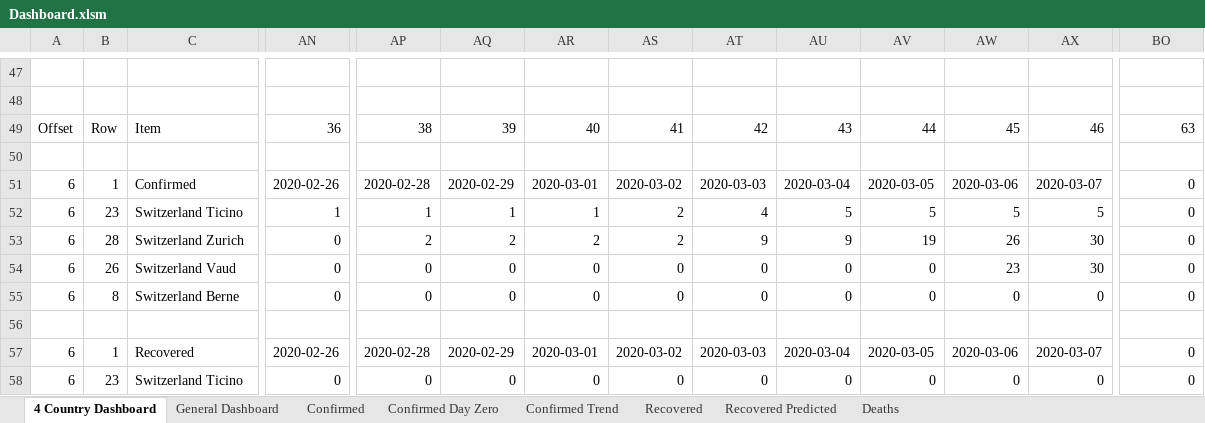
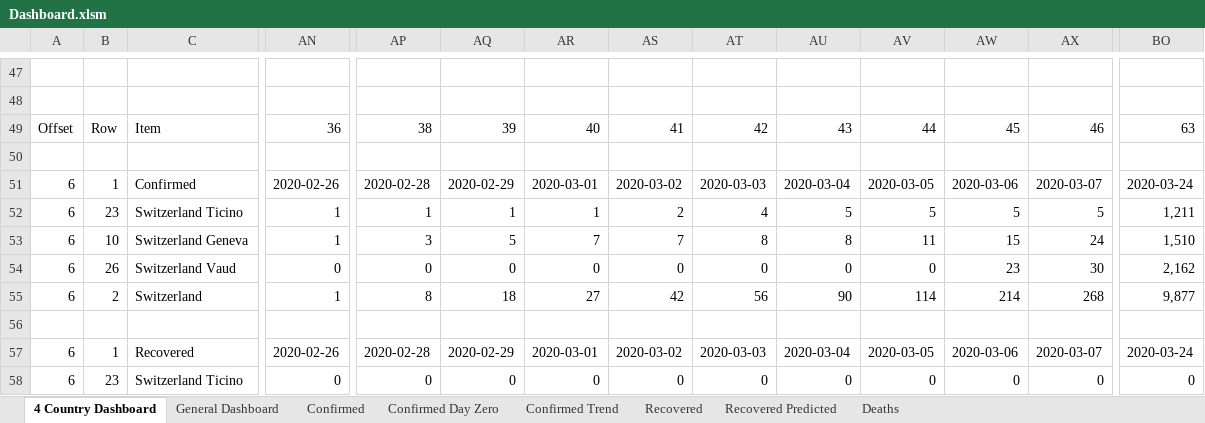
Before and after one commit to georgzurbonsen/Beyond4P_Apps, an Excel workbook: COVID-19 Apps/Dashboard.xlsm, sheet 4 Country Dashboard, drawn as a sheet; only a part is shown, gaps mark what is left out; values as stored, in another font and other column widths than the file's, no borders; charts and pictures and conditional formats not drawn; the diff covers the shown part only; the diff names each change by its address in the sheet, - before the commit and + after, or states it on an @@ line.

```diff
--- a/COVID-19 Apps/Dashboard.xlsm (sheet 4 Country Dashboard)
+++ b/COVID-19 Apps/Dashboard.xlsm (sheet 4 Country Dashboard)
-BO51: 0
+BO51: 2020-03-24
-BO52: 0
+BO52: 1,211
-B53: 28
+B53: 10
-C53: Switzerland Zurich
+C53: Switzerland Geneva
-AN53: 0
+AN53: 1
-AP53: 2
+AP53: 3
-AQ53: 2
+AQ53: 5
-AR53: 2
+AR53: 7
-AS53: 2
+AS53: 7
-AT53: 9
+AT53: 8
-AU53: 9
+AU53: 8
-AV53: 19
+AV53: 11
-AW53: 26
+AW53: 15
-AX53: 30
+AX53: 24
-BO53: 0
+BO53: 1,510
-BO54: 0
+BO54: 2,162
-B55: 8
+B55: 2
-C55: Switzerland Berne
+C55: Switzerland
-AN55: 0
+AN55: 1
-AP55: 0
+AP55: 8
-AQ55: 0
+AQ55: 18
-AR55: 0
+AR55: 27
-AS55: 0
+AS55: 42
-AT55: 0
+AT55: 56
-AU55: 0
+AU55: 90
-AV55: 0
+AV55: 114
-AW55: 0
+AW55: 214
-AX55: 0
+AX55: 268
-BO55: 0
+BO55: 9,877
-BO57: 0
+BO57: 2020-03-24
```
Also changed, not shown: 2 added rows, 2 removed rows and 272 edited cells elsewhere in this sheet, sheet Confirmed Day Zero, sheet Deaths, sheet Confirmed Trend, sheet General Dashboard, sheet Recovered, sheet Recovered Predicted, 1 more sheet, charts or pictures, COVID-19 Apps/Country Data.xlsx, 43 other files.
